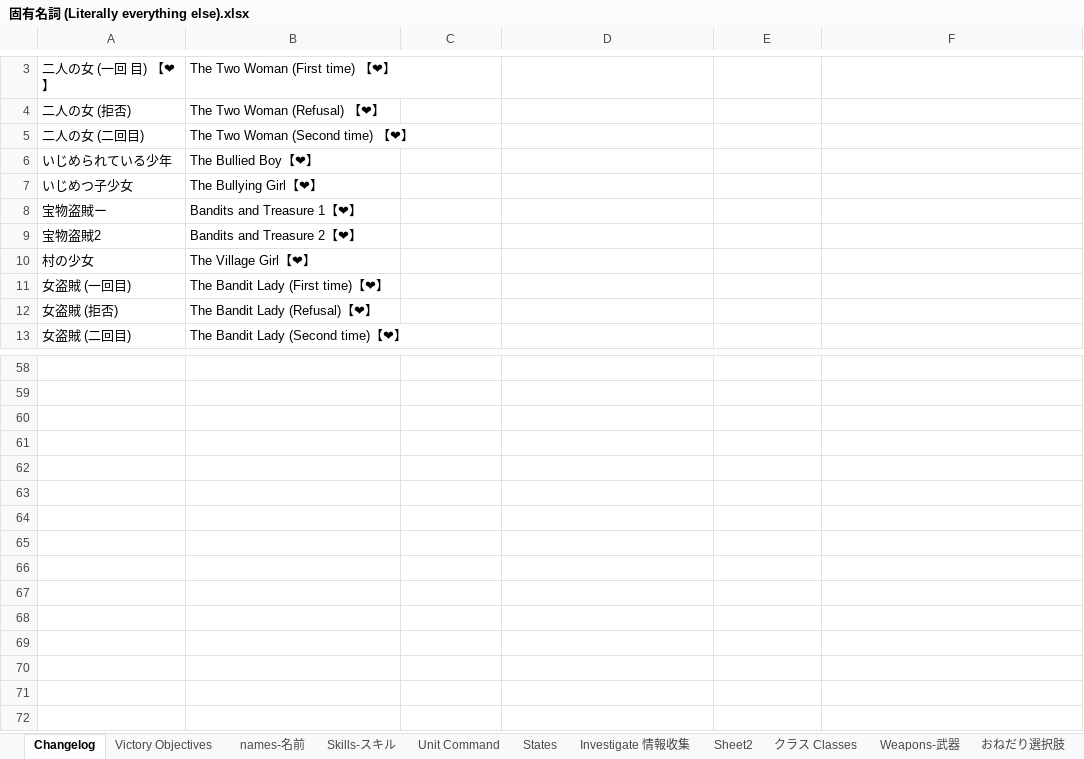
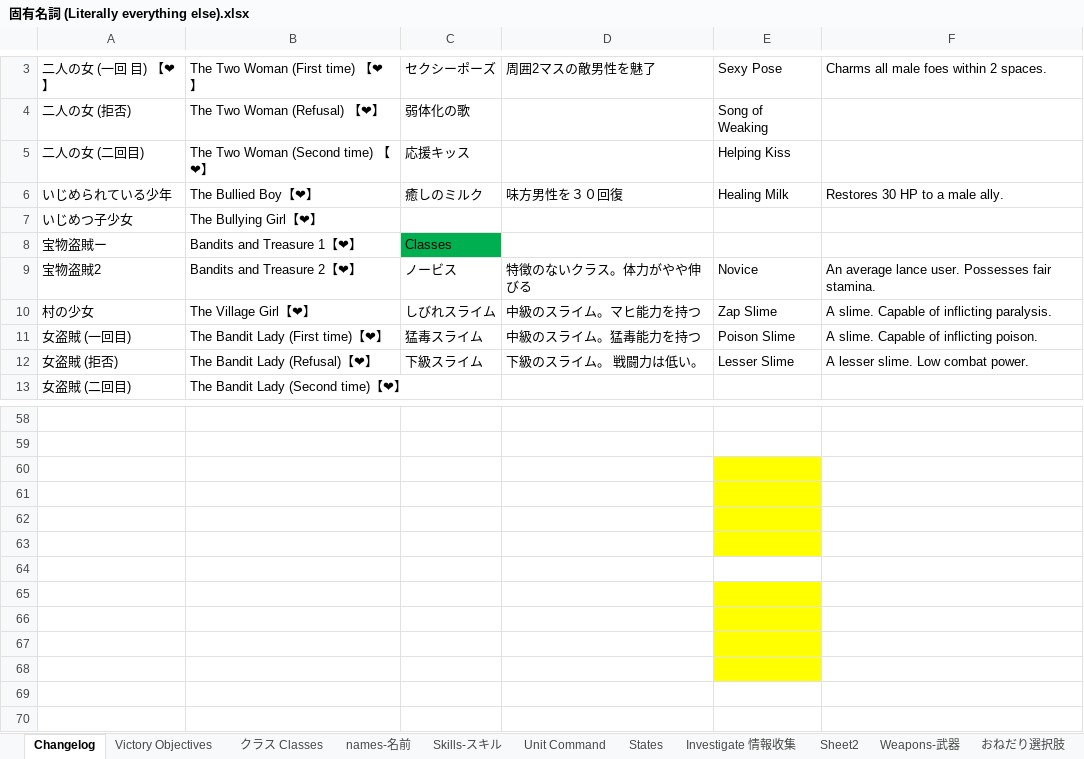
Before and after one commit to Giratena/Succubus-Senki-Translation-Project, an Excel workbook: 固有名詞 (Literally everything else).xlsx, sheet Changelog, drawn as a sheet; only a part is shown, gaps mark what is left out; the shorter side is filled out with more unchanged rows; values as stored, in another font and other column widths than the file's, no borders; the diff covers the shown part only; the diff names each change by its address in the sheet, - before the commit and + after, or states it on an @@ line.

```diff
--- a/固有名詞 (Literally everything else).xlsx (sheet Changelog)
+++ b/固有名詞 (Literally everything else).xlsx (sheet Changelog)
@@ sheet tab order changed: Changelog | Victory Objectives | クラス Classes | names-名前 | Skills-スキル | Unit Command | States | Investigate 情報收集 | Sheet2 | Weapons-武器 | おねだり選択肢 @@
-C3: (empty)
+C3: セクシーポーズ
-D3: (empty)
+D3: 周囲2マスの敵男性を魅了
-E3: (empty)
+E3: Sexy Pose
-F3: (empty)
+F3: Charms all male foes within 2 spaces.
-C4: (empty)
+C4: 弱体化の歌
-E4: (empty)
+E4: Song of Weaking
-C5: (empty)
+C5: 応援キッス
-E5: (empty)
+E5: Helping Kiss
-C6: (empty)
+C6: 癒しのミルク
-D6: (empty)
+D6: 味方男性を３０回復
-E6: (empty)
+E6: Healing Milk
-F6: (empty)
+F6: Restores 30 HP to a male ally.
-C8: (empty)
+C8: Classes
-C8 fill: none
+C8 fill: #00B050
-C9: (empty)
+C9: ノービス
-D9: (empty)
+D9: 特徴のないクラス。体力がやや伸びる
-E9: (empty)
+E9: Novice
-F9: (empty)
+F9: An average lance user. Possesses fair stamina.
-C10: (empty)
+C10: しびれスライム
-D10: (empty)
+D10: 中級のスライム。マヒ能力を持つ
-E10: (empty)
+E10: Zap Slime
-F10: (empty)
+F10: A slime. Capable of inflicting paralysis.
-C11: (empty)
+C11: 猛毒スライム
-D11: (empty)
+D11: 中級のスライム。猛毒能力を持つ
-E11: (empty)
+E11: Poison Slime
-F11: (empty)
+F11: A slime. Capable of inflicting poison.
-C12: (empty)
+C12: 下級スライム
-D12: (empty)
+D12: 下級のスライム。 戦闘力は低い。
-E12: (empty)
+E12: Lesser Slime
-F12: (empty)
+F12: A lesser slime. Low combat power.
-E60:E63 fill: none
+E60:E63 fill: #FFFF00
-E65:E68 fill: none
+E65:E68 fill: #FFFF00
```
Also changed, not shown: 1 added row, 1 removed row, 6 edited cells and cell formats elsewhere in this sheet, sheet Unit Command, sheet クラス Classes.
